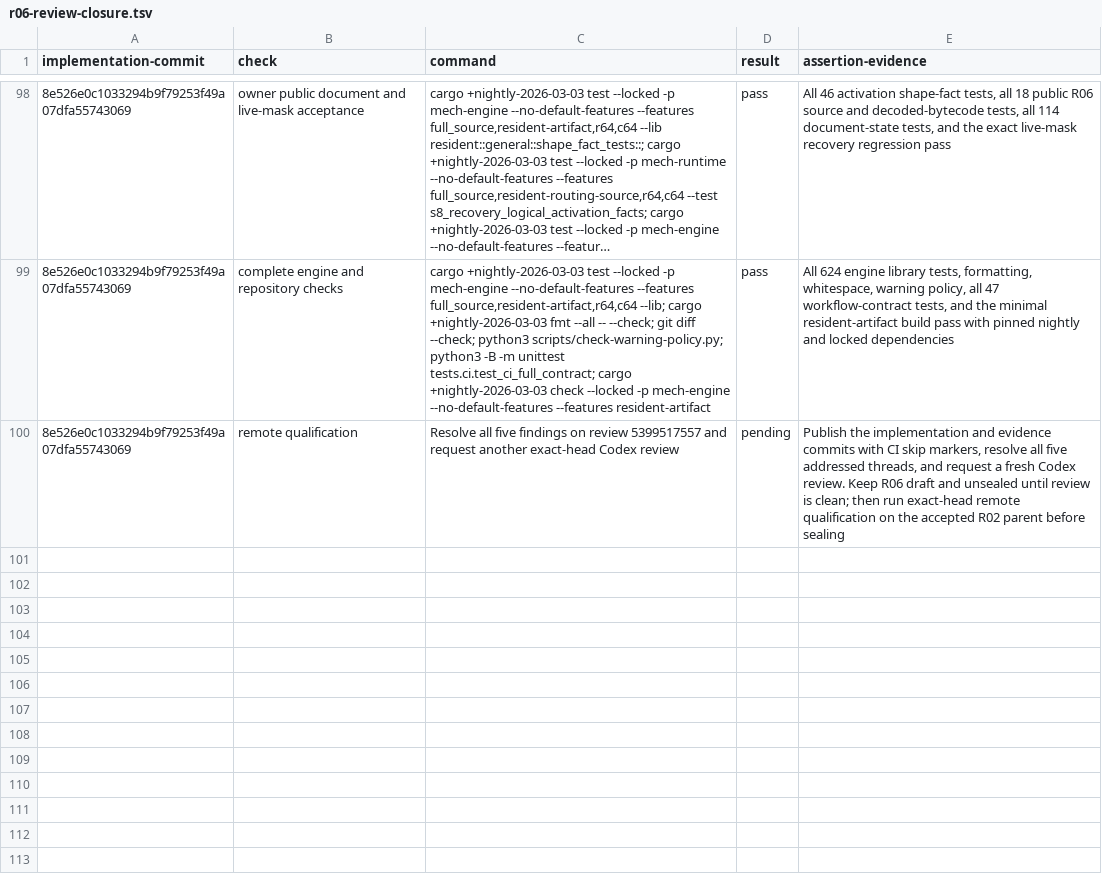
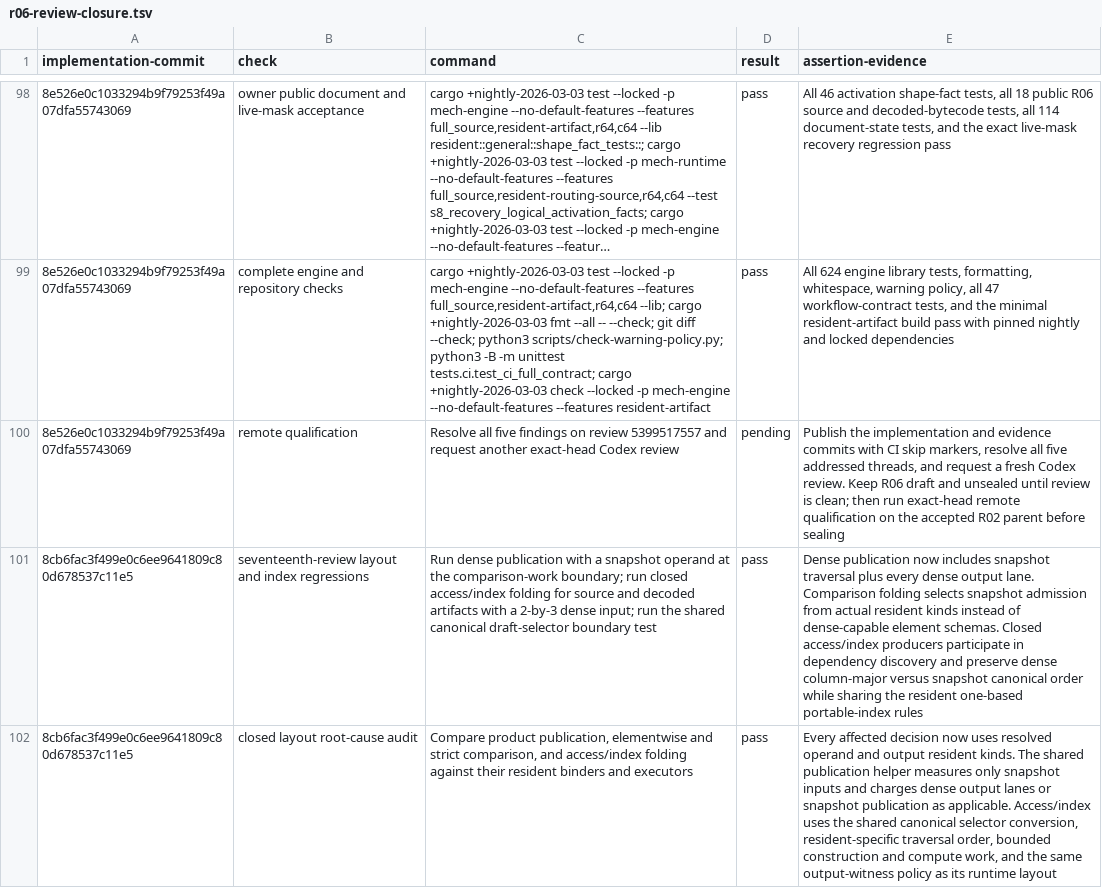
Before and after one commit to mech-lang/mech, a TSV file: docs/design/grammar-audit/r06-review-closure.tsv, drawn as a sheet; only a part is shown, gaps mark what is left out; long unchanged cells end in …; the diff covers the shown part only; the diff names each change by its address in the sheet, - before the commit and + after, or states it on an @@ line.

Commit message:
docs(r06): record seventeenth review closure [skip ci]

```diff
--- a/docs/design/grammar-audit/r06-review-closure.tsv
+++ b/docs/design/grammar-audit/r06-review-closure.tsv
+row 101: 8cb6fac3f499e0c6ee9641809c80d678537c11e5 | seventeenth-review layout and index regressions | Run dense publication with a snapshot operand at the comparison-work boundary; run closed access/index folding for source and decoded artifacts with a 2-by-3 dense input; run the shared canonical draft-selector boundary test | pass | Dense publication now includes snapshot traversal plus every dense output lane. Comparison folding selects snapshot admission from actual resident kinds instead of dense-capable element schemas. Closed access/index producers participate in dependency discovery and preserve dense column-major versus snapshot canonical order while sharing the resident one-based portable-index rules
+row 102: 8cb6fac3f499e0c6ee9641809c80d678537c11e5 | closed layout root-cause audit | Compare product publication, elementwise and strict comparison, and access/index folding against their resident binders and executors | pass | Every affected decision now uses resolved operand and output resident kinds. The shared publication helper measures only snapshot inputs and charges dense output lanes or snapshot publication as applicable. Access/index uses the shared canonical selector conversion, resident-specific traversal order, bounded construction and compute work, and the same output-witness policy as its runtime layout
```
Also changed, not shown: 3 added rows elsewhere in this file.
